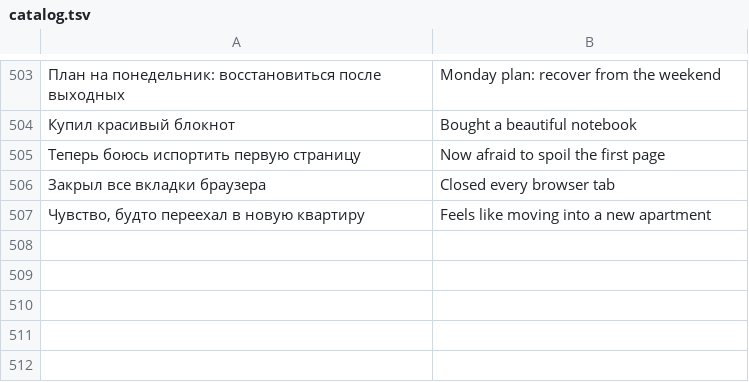
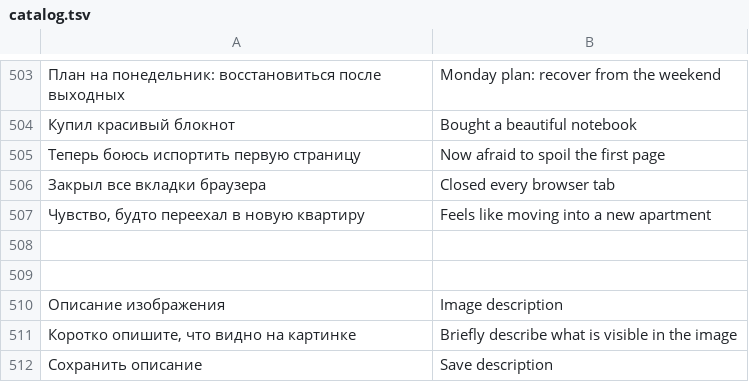
Before and after one commit to den9911/meme-arena, a TSV file: i18n/catalog.tsv, drawn as a sheet; only a part is shown, gaps mark what is left out; the diff names each change by its address in the sheet, - before the commit and + after, or states it on an @@ line.

```diff
--- a/i18n/catalog.tsv
+++ b/i18n/catalog.tsv
+row 508: (empty)
+row 509: (empty)
+row 510: Описание изображения | Image description
+row 511: Коротко опишите, что видно на картинке | Briefly describe what is visible in the image
+row 512: Сохранить описание | Save description
```
Also changed, not shown: 13 other files.
